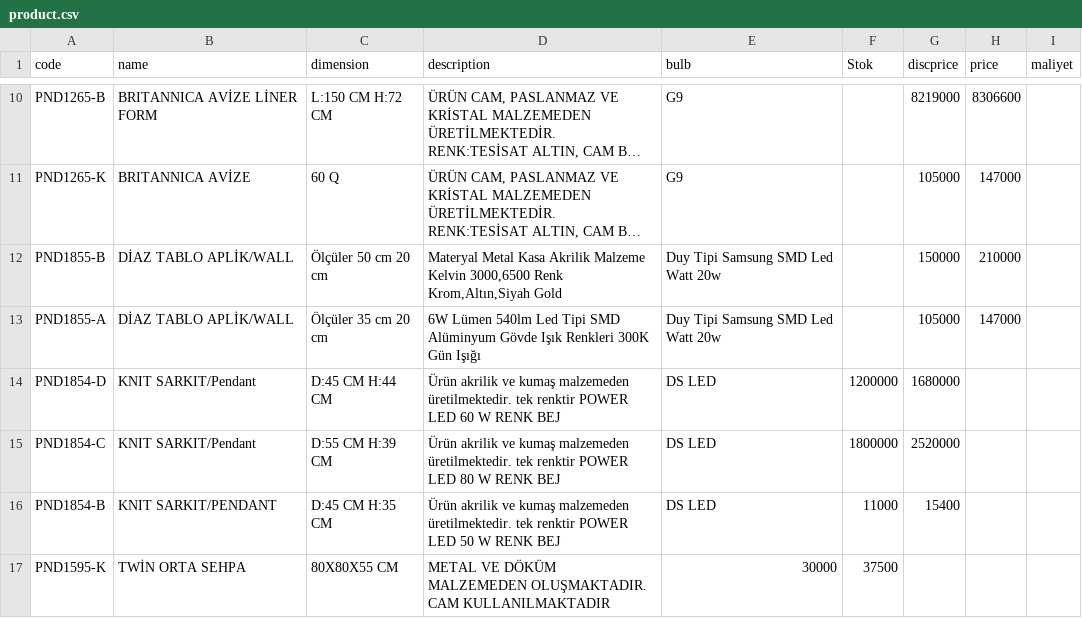
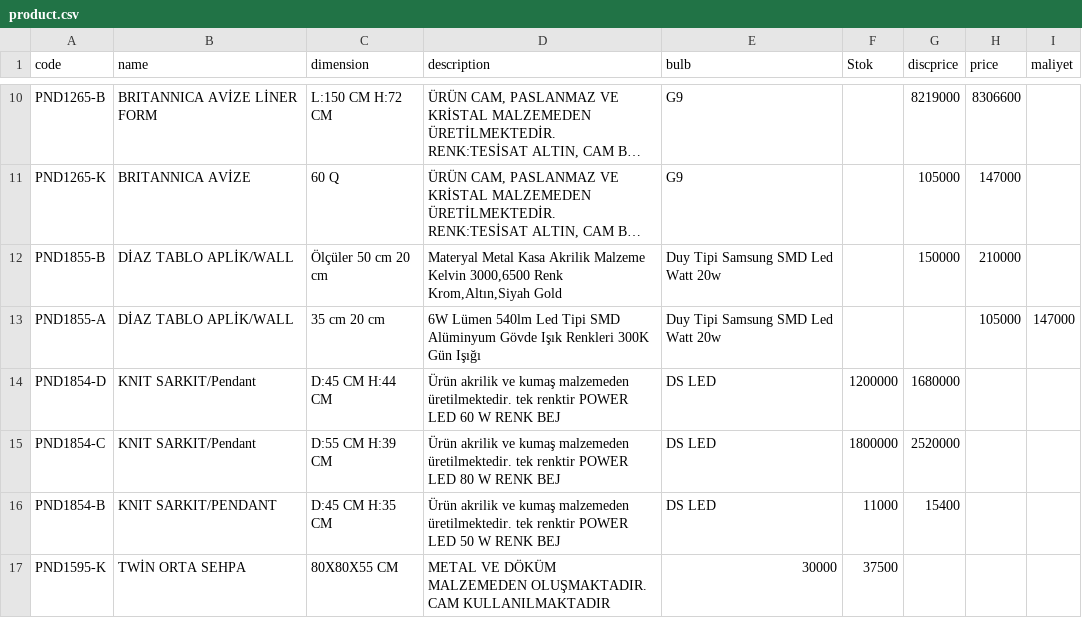
Before and after one commit to pnd-107112/barcode-scanner, a CSV file: product.csv, drawn as a sheet; only a part is shown, gaps mark what is left out; long unchanged cells end in …; the diff names each change by its address in the sheet, - before the commit and + after, or states it on an @@ line.

Commit message:
Update product.csv

```diff
--- a/product.csv
+++ b/product.csv
-C13 (dimension): Ölçüler 35 cm 20 cm
+C13 (dimension): 35 cm 20 cm
-G13 (discprice): 105000
+G13 (discprice): (empty)
-H13 (price): 147000
+H13 (price): 105000
-I13 (maliyet): (empty)
+I13 (maliyet): 147000
```
